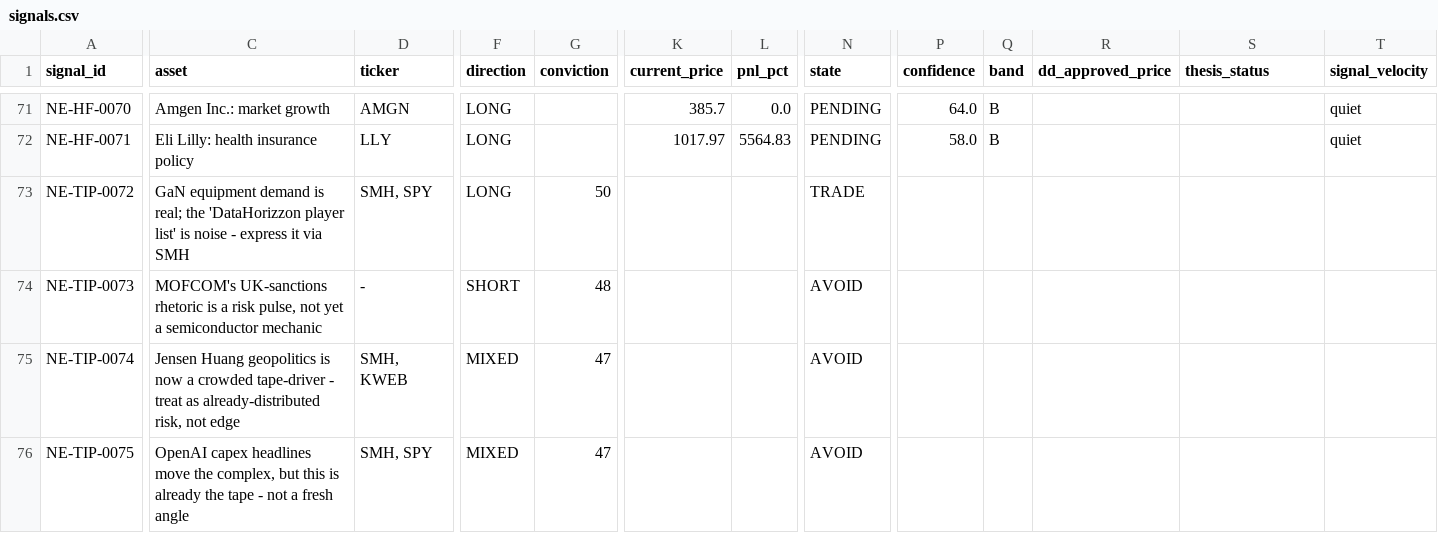
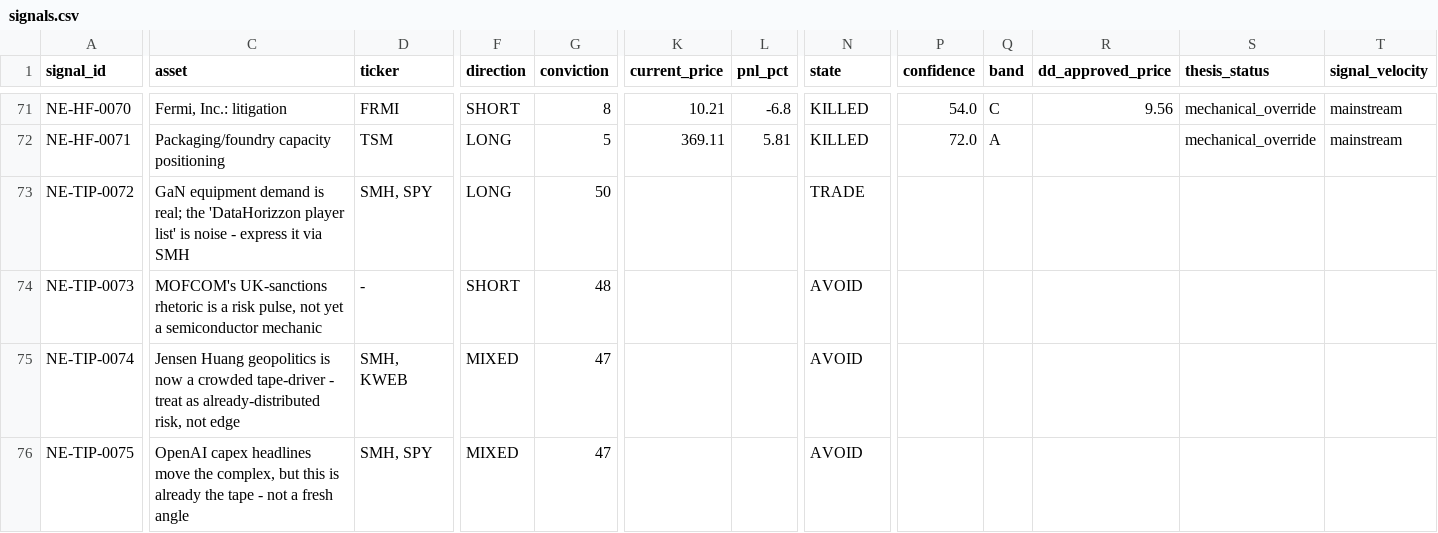
Before and after one commit to IvanMassow/edge-intel, a CSV file: signals.csv, drawn as a sheet; only a part is shown, gaps mark what is left out; the diff covers the shown part only; the diff names each change by its address in the sheet, - before the commit and + after, or states it on an @@ line.

```diff
--- a/signals.csv
+++ b/signals.csv
-C71 (asset): Amgen Inc.: market growth
+C71 (asset): Fermi, Inc.: litigation
-D71 (ticker): AMGN
+D71 (ticker): FRMI
-F71 (direction): LONG
+F71 (direction): SHORT
-G71 (conviction): (empty)
+G71 (conviction): 8
-K71 (current_price): 385.7
+K71 (current_price): 10.21
-L71 (pnl_pct): 0.0
+L71 (pnl_pct): -6.8
-N71:N72 (state): PENDING
+N71:N72 (state): KILLED
-P71 (confidence): 64.0
+P71 (confidence): 54.0
-Q71 (band): B
+Q71 (band): C
-R71 (dd_approved_price): (empty)
+R71 (dd_approved_price): 9.56
-S71:S72 (thesis_status): (empty)
+S71:S72 (thesis_status): mechanical_override
-T71:T72 (signal_velocity): quiet
+T71:T72 (signal_velocity): mainstream
-C72 (asset): Eli Lilly: health insurance policy
+C72 (asset): Packaging/foundry capacity positioning
-D72 (ticker): LLY
+D72 (ticker): TSM
-G72 (conviction): (empty)
+G72 (conviction): 5
-K72 (current_price): 1017.97
+K72 (current_price): 369.11
-L72 (pnl_pct): 5564.83
+L72 (pnl_pct): 5.81
-P72 (confidence): 58.0
+P72 (confidence): 72.0
-Q72 (band): B
+Q72 (band): A
```
Also changed, not shown: 61 edited cells elsewhere in this file, 9 other files.
